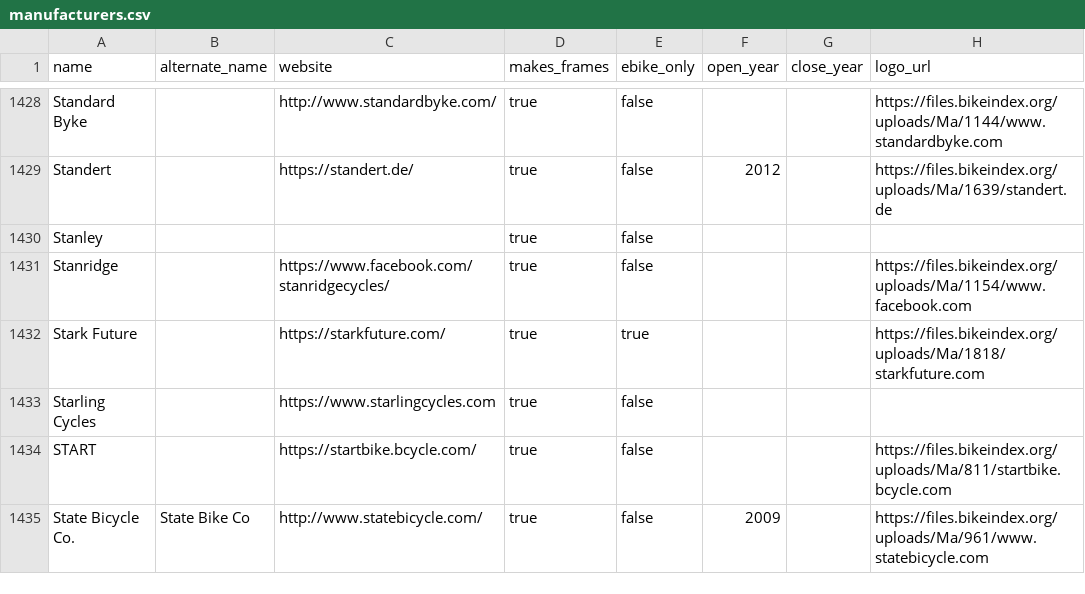
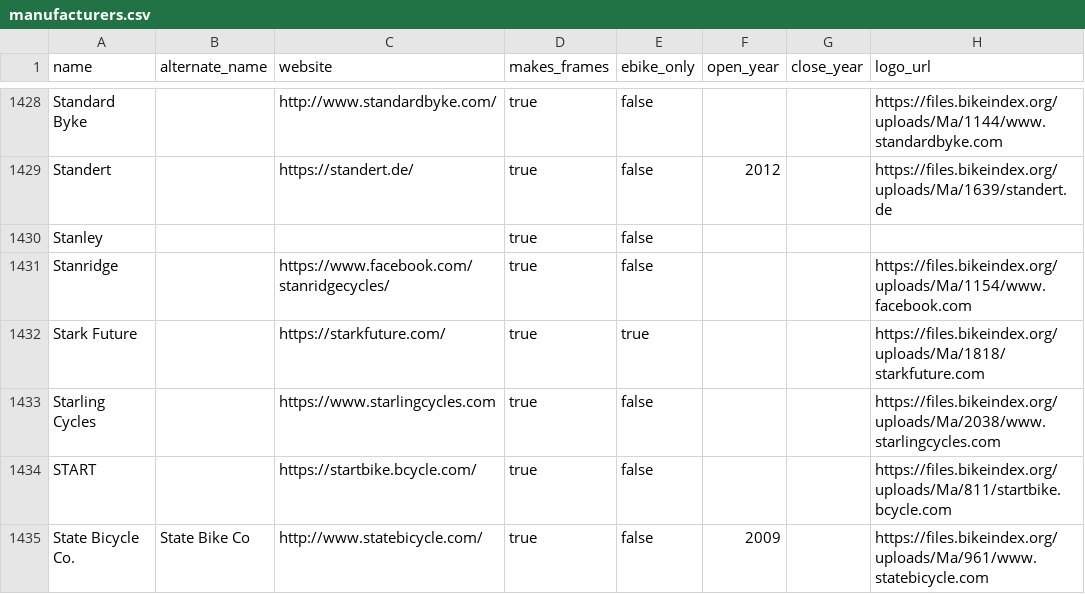
Before and after one commit to bikeindex/bike_data, a CSV file: data/manufacturers.csv, drawn as a sheet; only a part is shown, gaps mark what is left out; the diff covers the shown part only.

```diff
--- a/data/manufacturers.csv
+++ b/data/manufacturers.csv
@@ -1432,3 +1432,3 @@ Stanridge,,https://www.facebook.com/stanridgecycles/,true,false,,,https://files.
 Stark Future,,https://starkfuture.com/,true,true,,,https://files.bikeindex.org/uploads/Ma/1818/starkfuture.com
-Starling Cycles,,https://www.starlingcycles.com,true,false,,,
+Starling Cycles,,https://www.starlingcycles.com,true,false,,,https://files.bikeindex.org/uploads/Ma/2038/www.starlingcycles.com
 START,,https://startbike.bcycle.com/,true,false,,,https://files.bikeindex.org/uploads/Ma/811/startbike.bcycle.com
```
Also changed, not shown: 2 added rows, 1 removed row and 53 edited cells elsewhere in this file.
